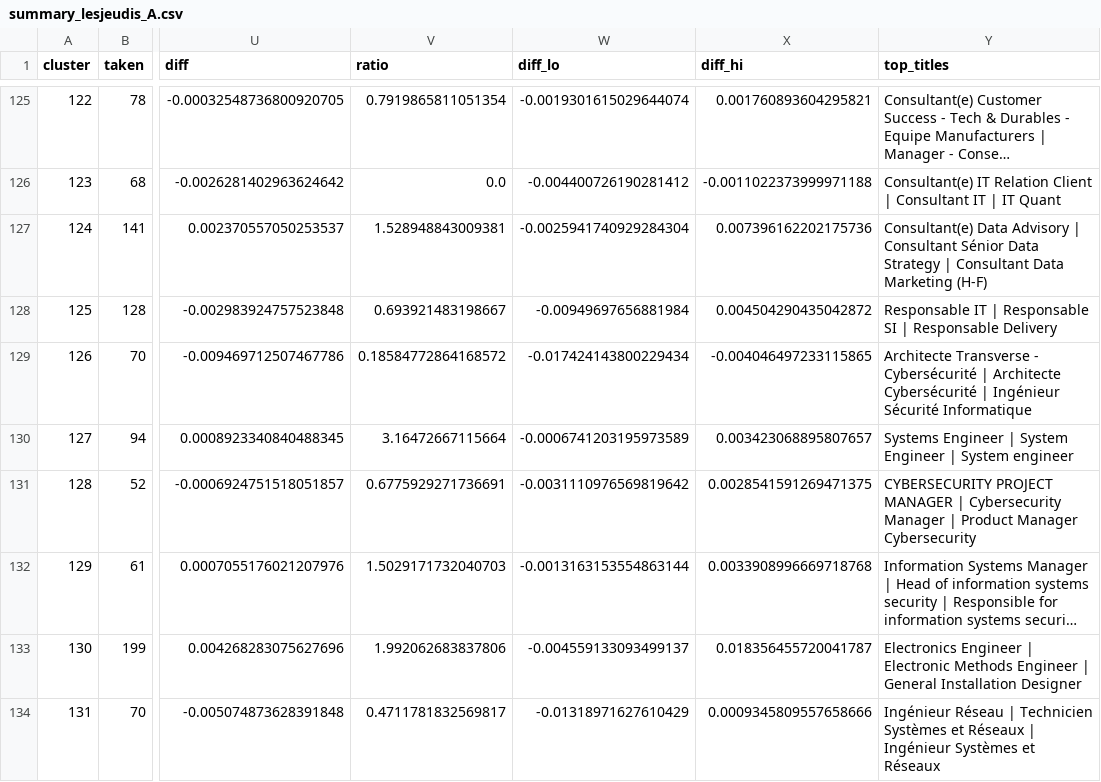
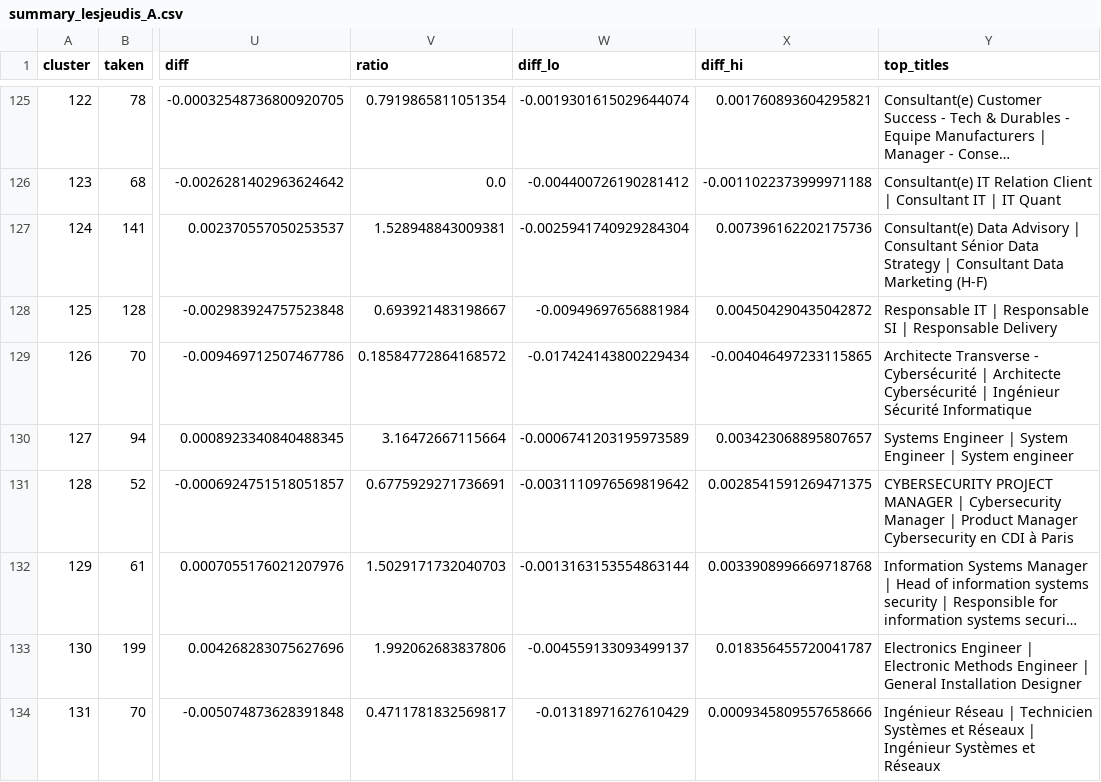
Before and after one commit to akprodromou/deglobalization_labour_market, a CSV file: data/cluster/summary_lesjeudis_A.csv, drawn as a sheet; only a part is shown, gaps mark what is left out; long unchanged cells end in …; the diff covers the shown part only; the diff names each change by its address in the sheet, - before the commit and + after, or states it on an @@ line.

```diff
--- a/data/cluster/summary_lesjeudis_A.csv
+++ b/data/cluster/summary_lesjeudis_A.csv
-Y131 (top_titles): …Manager Cybersecurity
+Y131 (top_titles): …Manager Cybersecurity en CDI à Paris
```
Also changed, not shown: 28 edited cells elsewhere in this file, 43 other files.
